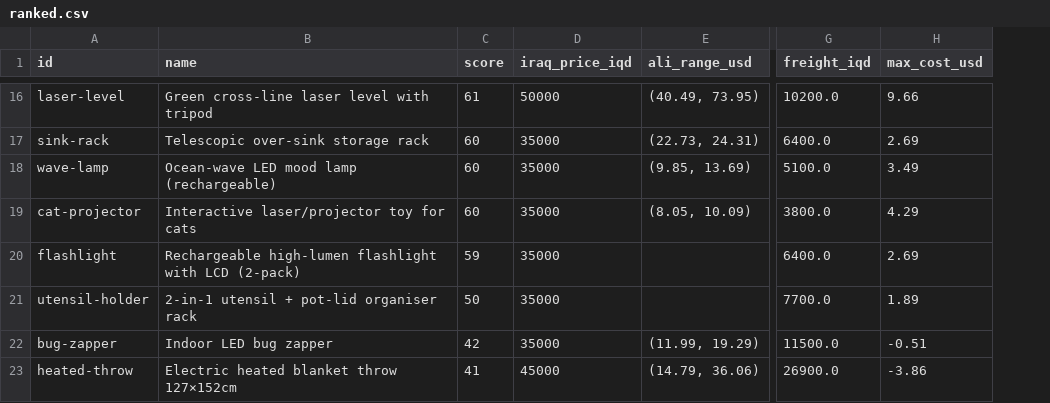
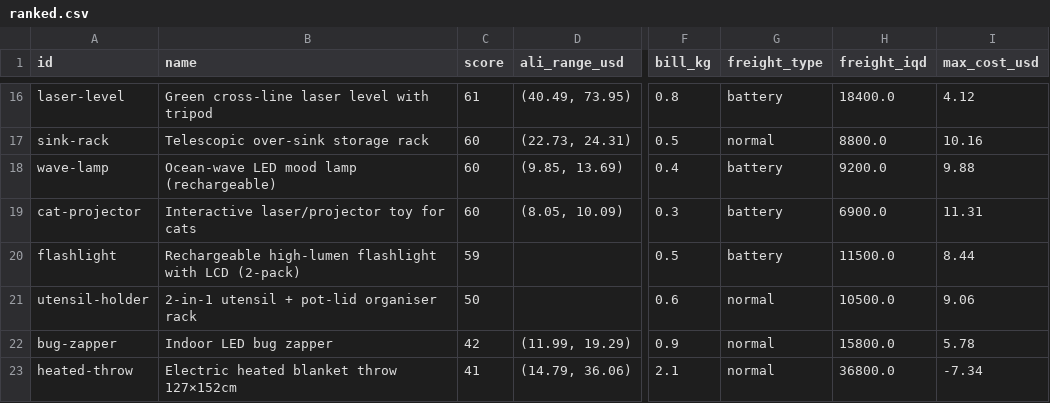
Before and after one commit to ahmedmelek-del/Fedshi, a CSV file: product-funnel/poc/out/ranked.csv, drawn as a sheet; only a part is shown, gaps mark what is left out; removed rows and columns are numbered as before the commit, all else as after; the diff covers the shown part only; the diff names each change by its address in the sheet, - before the commit and + after, or states it on an @@ line.

```diff
--- a/product-funnel/poc/out/ranked.csv
+++ b/product-funnel/poc/out/ranked.csv
-column D (iraq_price_iqd), rows 16-23: 50000 | 35000 | 35000 | 35000 | 35000 | 35000 | 35000 | 45000
+column F (bill_kg), rows 16-23: 0.8 | 0.5 | 0.4 | 0.3 | 0.5 | 0.6 | 0.9 | 2.1
+column G (freight_type), rows 16-23: battery | normal | battery | battery | battery | normal | normal | normal
-H16 (freight_iqd): 10200.0
+H16 (freight_iqd): 18400.0
-I16 (max_cost_usd): 9.66
+I16 (max_cost_usd): 4.12
-H17 (freight_iqd): 6400.0
+H17 (freight_iqd): 8800.0
-I17 (max_cost_usd): 2.69
+I17 (max_cost_usd): 10.16
-H18 (freight_iqd): 5100.0
+H18 (freight_iqd): 9200.0
-I18 (max_cost_usd): 3.49
+I18 (max_cost_usd): 9.88
-H19 (freight_iqd): 3800.0
+H19 (freight_iqd): 6900.0
-I19 (max_cost_usd): 4.29
+I19 (max_cost_usd): 11.31
-H20 (freight_iqd): 6400.0
+H20 (freight_iqd): 11500.0
-I20 (max_cost_usd): 2.69
+I20 (max_cost_usd): 8.44
-H21 (freight_iqd): 7700.0
+H21 (freight_iqd): 10500.0
-I21 (max_cost_usd): 1.89
+I21 (max_cost_usd): 9.06
-H22 (freight_iqd): 11500.0
+H22 (freight_iqd): 15800.0
-I22 (max_cost_usd): -0.51
+I22 (max_cost_usd): 5.78
-H23 (freight_iqd): 26900.0
+H23 (freight_iqd): 36800.0
-I23 (max_cost_usd): -3.86
+I23 (max_cost_usd): -7.34
```
Also changed, not shown: 28 edited cells elsewhere in this file, 3 other files.
